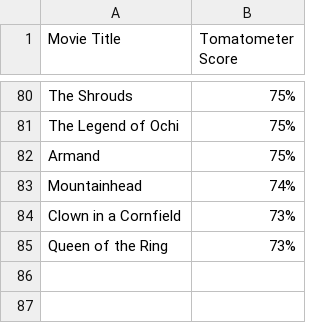
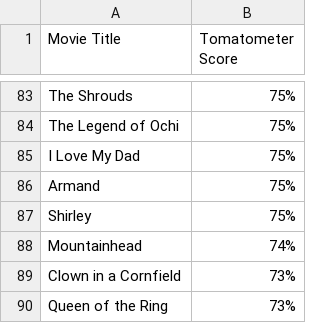
Before and after one commit to jonr68/movies-analysis, a CSV file: best_new_movies.csv, drawn as a sheet; only a part is shown, gaps mark what is left out; the diff covers the shown part only; the diff names each change by its address in the sheet, - before the commit and + after, or states it on an @@ line.

```diff
--- a/best_new_movies.csv
+++ b/best_new_movies.csv
+row 85: I Love My Dad | 75%
+row 87: Shirley | 75%
```
Also changed, not shown: 8 added rows, 5 removed rows and 8 moved rows elsewhere in this file, 2 other files.
